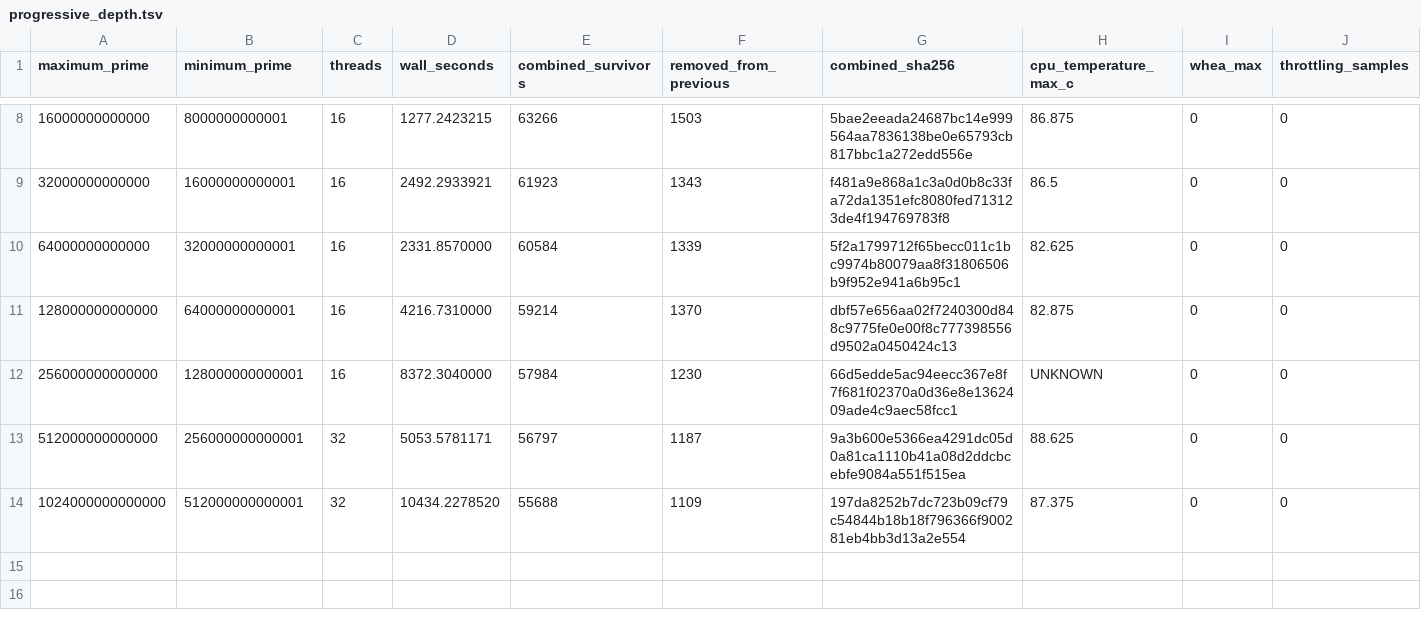
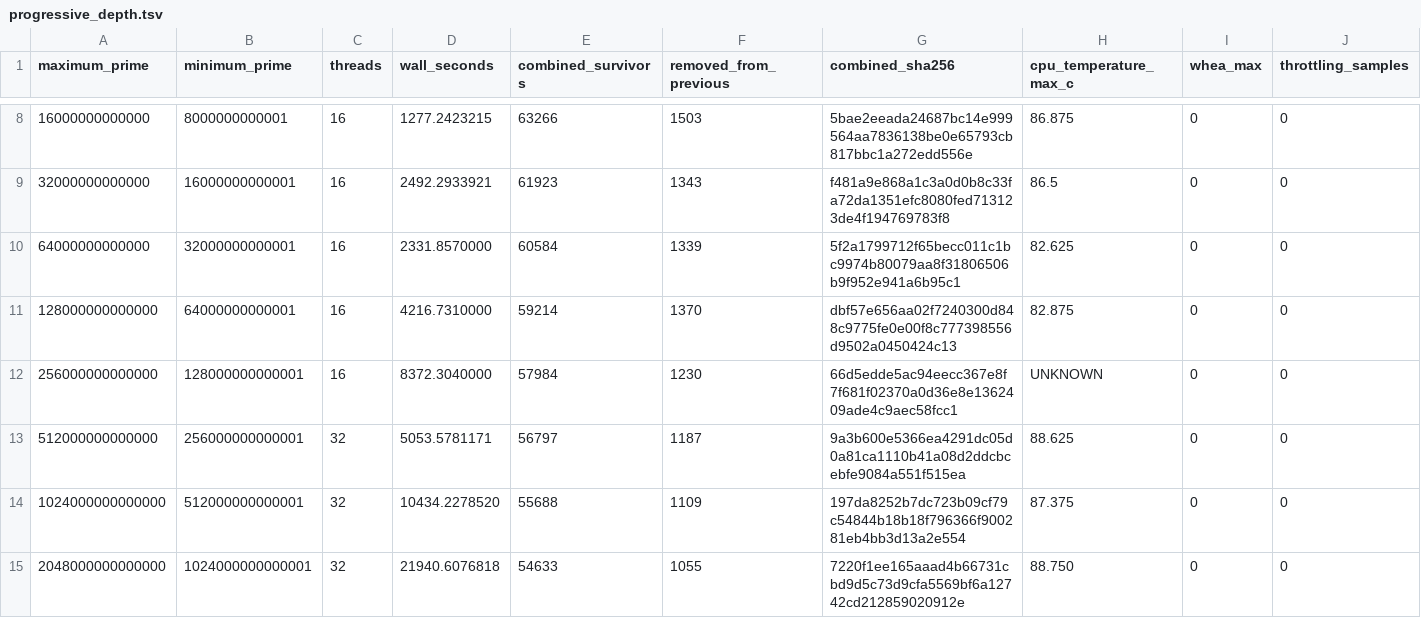
Before and after one commit to SashaLempers/PrimeForge, a TSV file: benchmarks/evidence/500k-deep-sieve-20260823/progressive_depth.tsv, drawn as a sheet; only a part is shown, gaps mark what is left out; rows hold the shown columns only; the diff names each change by its address in the sheet, - before the commit and + after, or states it on an @@ line.

```diff
--- a/benchmarks/evidence/500k-deep-sieve-20260823/progressive_depth.tsv
+++ b/benchmarks/evidence/500k-deep-sieve-20260823/progressive_depth.tsv
+row 15: 2048000000000000 | 1024000000000001 | 32 | 21940.6076818 | 54633 | 1055 | 7220f1ee165aaad4b66731cbd9d5c73d9cfa5569bf6a12742cd212859020912e | 88.750 | 0 | 0
```
Also changed, not shown: benchmarks/evidence/500k-deep-sieve-20260823/projection.tsv, 3 other files.
